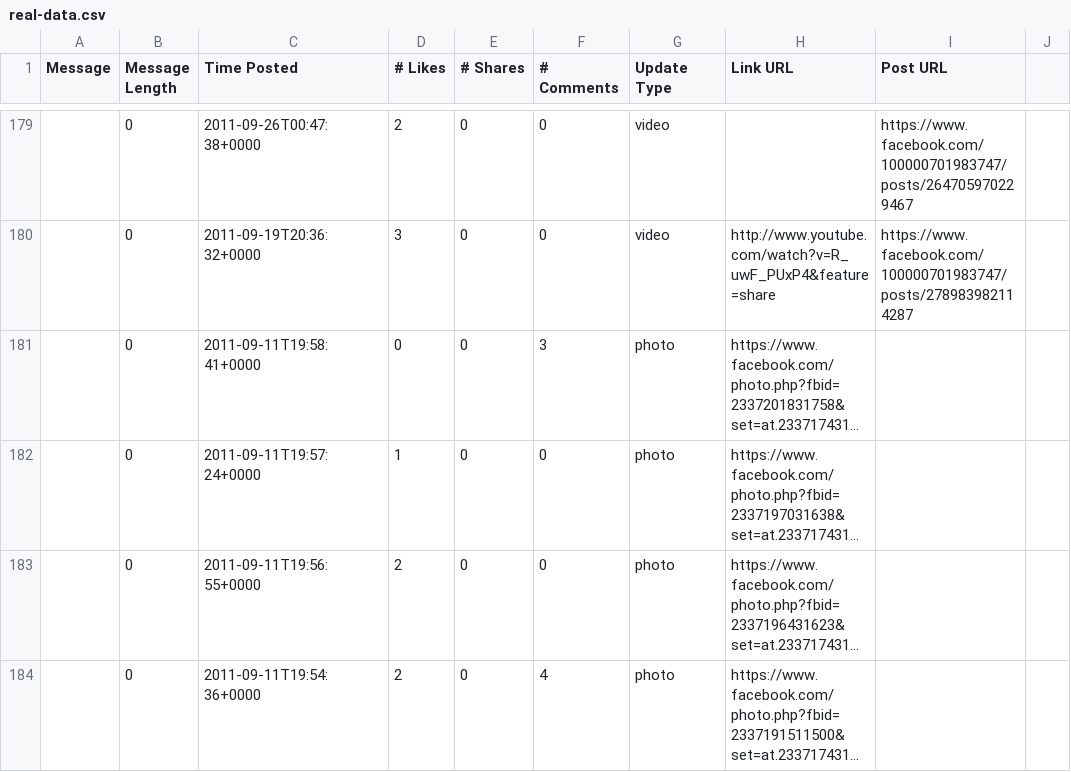
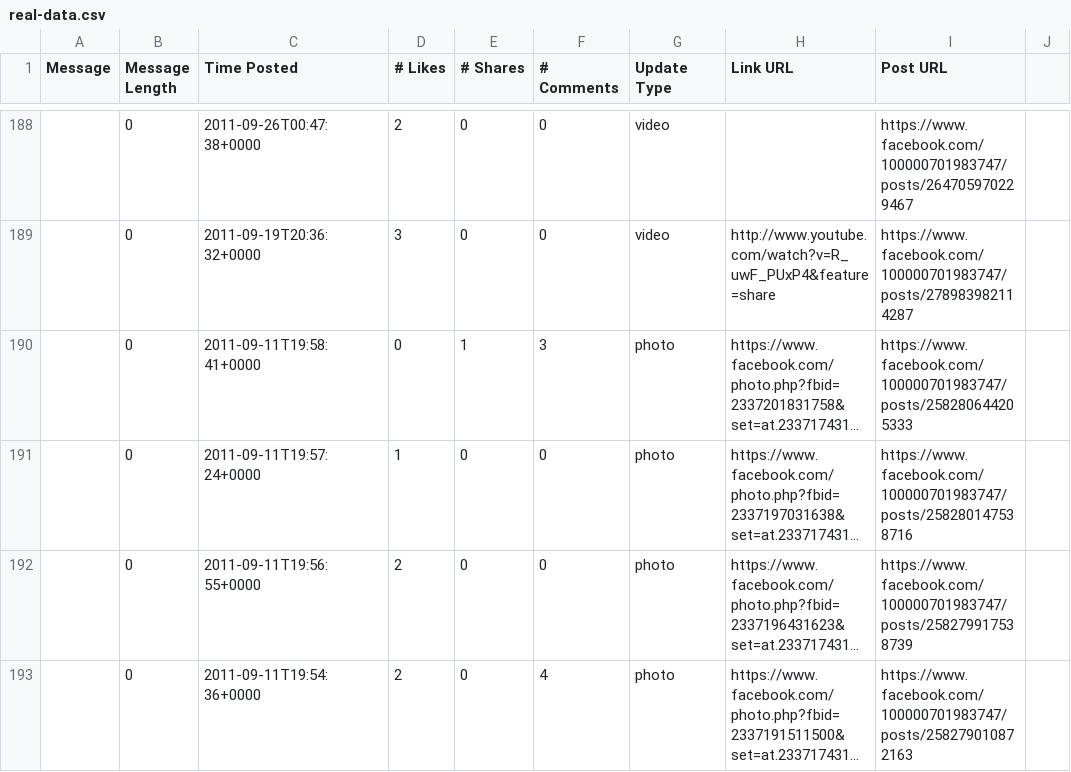
Before and after one commit to SanderNugteren/will-you-like-me, a CSV file: real-data.csv, drawn as a sheet; only a part is shown, gaps mark what is left out; long unchanged cells end in …; addresses are those after the commit; the diff covers the shown part only; the diff names each change by its address in the sheet, - before the commit and + after, or states it on an @@ line.

```diff
--- a/real-data.csv
+++ b/real-data.csv
-E190 (# Shares): 0
+E190 (# Shares): 1
-I190 (Post URL): (empty)
+I190 (Post URL): https://www.facebook.com/100000701983747/posts/258280644205333
-I191 (Post URL): (empty)
+I191 (Post URL): https://www.facebook.com/100000701983747/posts/258280147538716
-I192 (Post URL): (empty)
+I192 (Post URL): https://www.facebook.com/100000701983747/posts/258279917538739
-I193 (Post URL): (empty)
+I193 (Post URL): https://www.facebook.com/100000701983747/posts/258279010872163
```
Also changed, not shown: 10 added rows and 21 edited cells elsewhere in this file, 4 other files.
